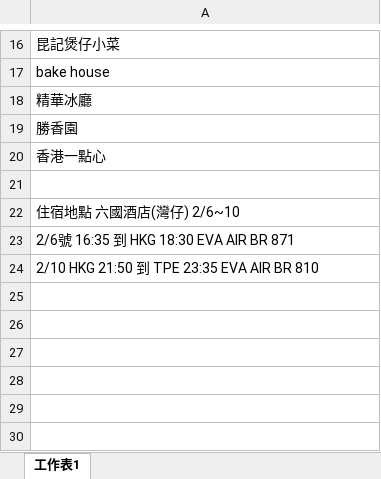
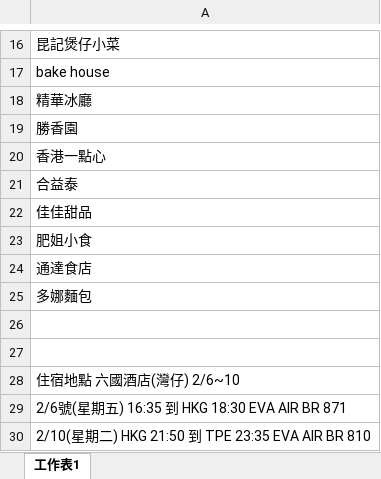
Before and after one commit to TsaiBigBrother/Trip, an Excel workbook: HK.xlsx, sheet 工作表1, drawn as a sheet; only a part is shown, gaps mark what is left out; values as stored, in another font and other column widths than the file's, no borders; addresses are those after the commit; the diff names each change by its address in the sheet, - before the commit and + after, or states it on an @@ line.

```diff
--- a/HK.xlsx (sheet 工作表1)
+++ b/HK.xlsx (sheet 工作表1)
+row 21: 合益泰
+row 22: 佳佳甜品
+row 23: 肥姐小食
+row 24: 通達食店
+row 25: 多娜麵包
+row 26: (empty)
-A29: 2/6號 16:35 到 HKG 18:30 EVA AIR BR 871
+A29: 2/6號(星期五) 16:35 到 HKG 18:30 EVA AIR BR 871
-A30: 2/10 HKG 21:50 到 TPE 23:35 EVA AIR BR 810
+A30: 2/10(星期二) HKG 21:50 到 TPE 23:35 EVA AIR BR 810
```
Also changed, not shown: 2 other files.
